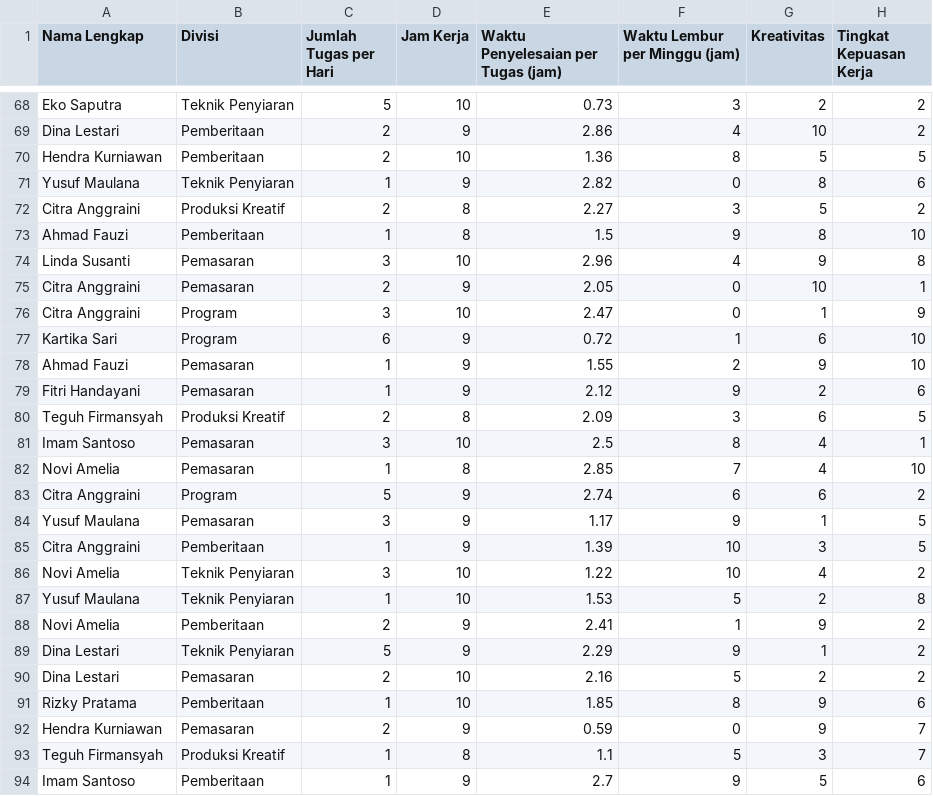
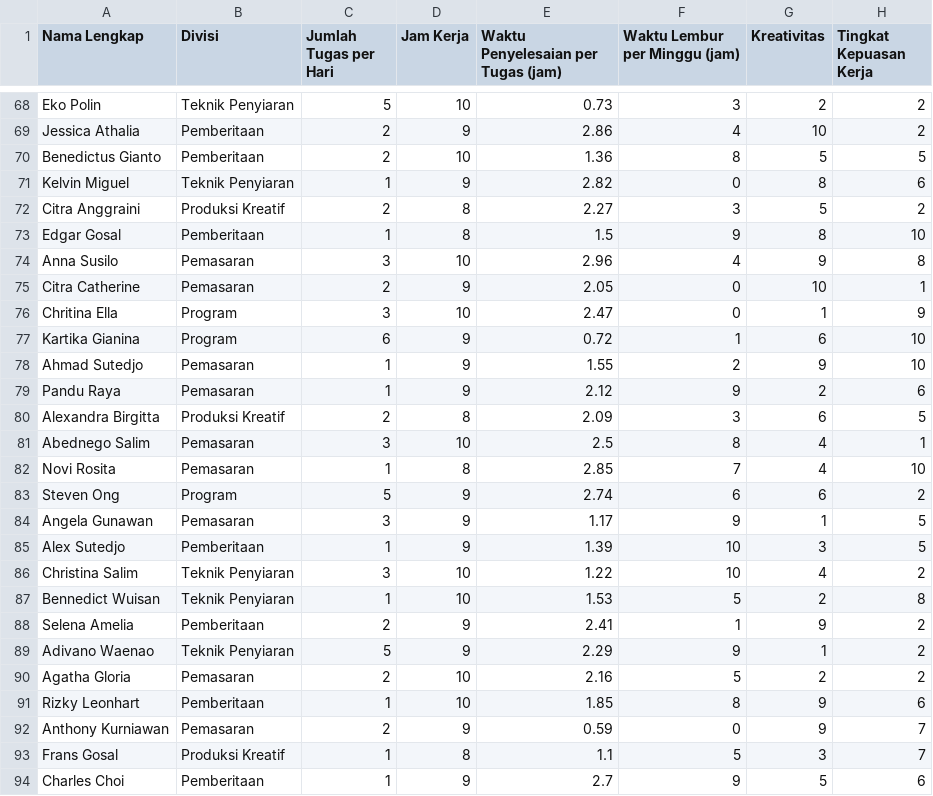
Before and after one commit to sherinyo/Dataset, a CSV file: MNCTV Dataset.csv, drawn as a sheet; only a part is shown, gaps mark what is left out; the diff covers the shown part only; the diff names each change by its address in the sheet, - before the commit and + after, or states it on an @@ line.

```diff
--- a/MNCTV Dataset.csv
+++ b/MNCTV Dataset.csv
-A68 (Nama Lengkap): Eko Saputra
+A68 (Nama Lengkap): Eko Polin
-A69 (Nama Lengkap): Dina Lestari
+A69 (Nama Lengkap): Jessica Athalia
-A70 (Nama Lengkap): Hendra Kurniawan
+A70 (Nama Lengkap): Benedictus Gianto
-A71 (Nama Lengkap): Yusuf Maulana
+A71 (Nama Lengkap): Kelvin Miguel
-A73 (Nama Lengkap): Ahmad Fauzi
+A73 (Nama Lengkap): Edgar Gosal
-A74 (Nama Lengkap): Linda Susanti
+A74 (Nama Lengkap): Anna Susilo
-A75 (Nama Lengkap): Citra Anggraini
+A75 (Nama Lengkap): Citra Catherine
-A76 (Nama Lengkap): Citra Anggraini
+A76 (Nama Lengkap): Chritina Ella
-A77 (Nama Lengkap): Kartika Sari
+A77 (Nama Lengkap): Kartika Gianina
-A78 (Nama Lengkap): Ahmad Fauzi
+A78 (Nama Lengkap): Ahmad Sutedjo
-A79 (Nama Lengkap): Fitri Handayani
+A79 (Nama Lengkap): Pandu Raya
-A80 (Nama Lengkap): Teguh Firmansyah
+A80 (Nama Lengkap): Alexandra Birgitta
-A81 (Nama Lengkap): Imam Santoso
+A81 (Nama Lengkap): Abednego Salim
-A82 (Nama Lengkap): Novi Amelia
+A82 (Nama Lengkap): Novi Rosita
-A83 (Nama Lengkap): Citra Anggraini
+A83 (Nama Lengkap): Steven Ong
-A84 (Nama Lengkap): Yusuf Maulana
+A84 (Nama Lengkap): Angela Gunawan
-A85 (Nama Lengkap): Citra Anggraini
+A85 (Nama Lengkap): Alex Sutedjo
-A86 (Nama Lengkap): Novi Amelia
+A86 (Nama Lengkap): Christina Salim
-A87 (Nama Lengkap): Yusuf Maulana
+A87 (Nama Lengkap): Bennedict Wuisan
-A88 (Nama Lengkap): Novi Amelia
+A88 (Nama Lengkap): Selena Amelia
-A89 (Nama Lengkap): Dina Lestari
+A89 (Nama Lengkap): Adivano Waenao
-A90 (Nama Lengkap): Dina Lestari
+A90 (Nama Lengkap): Agatha Gloria
-A91 (Nama Lengkap): Rizky Pratama
+A91 (Nama Lengkap): Rizky Leonhart
-A92 (Nama Lengkap): Hendra Kurniawan
+A92 (Nama Lengkap): Anthony Kurniawan
-A93 (Nama Lengkap): Teguh Firmansyah
+A93 (Nama Lengkap): Frans Gosal
-A94 (Nama Lengkap): Imam Santoso
+A94 (Nama Lengkap): Charles Choi
```
Also changed, not shown: 55 edited cells elsewhere in this file.
